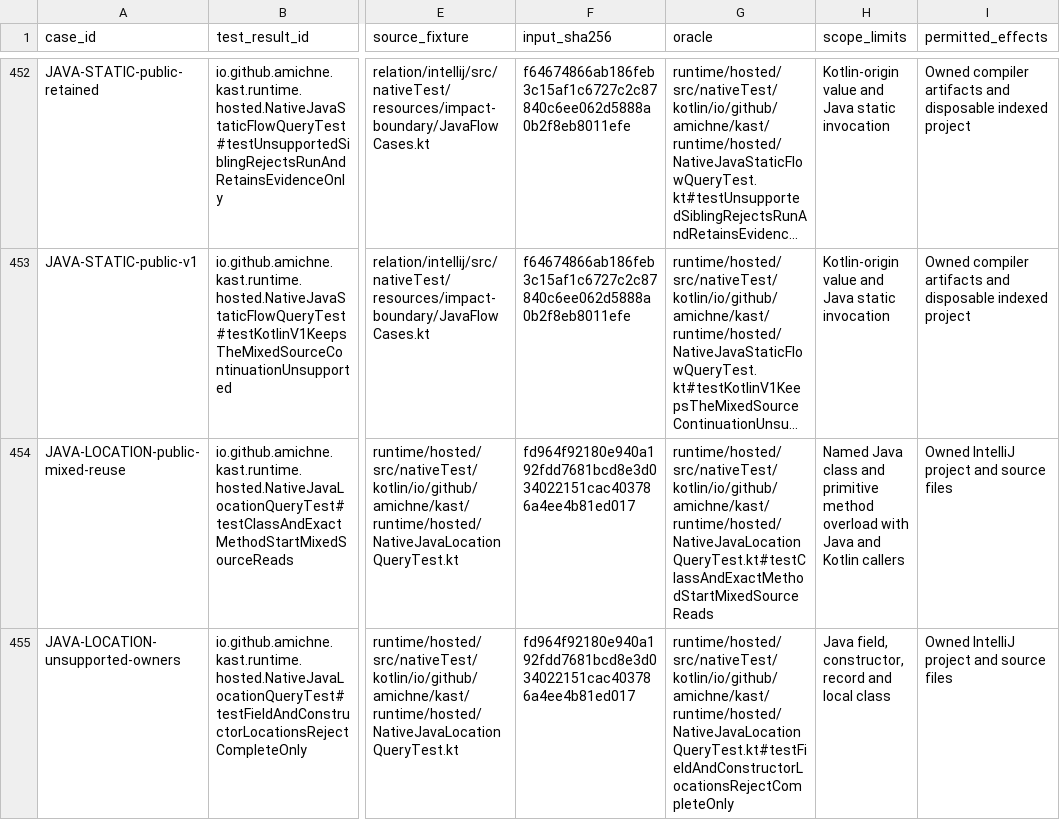
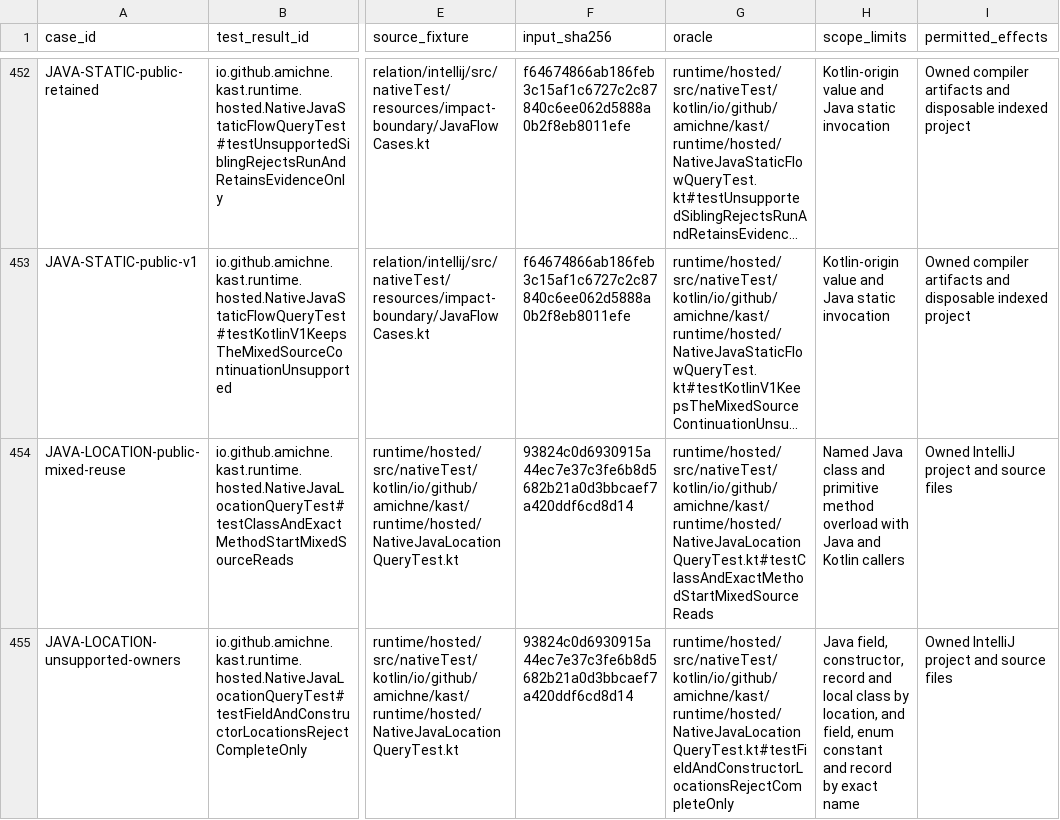
Before and after one commit to amichne/kast, a TSV file: config/kotlin-semantic-coverage/cases.tsv, drawn as a sheet; only a part is shown, gaps mark what is left out; long unchanged cells end in …; the diff covers the shown part only; the diff names each change by its address in the sheet, - before the commit and + after, or states it on an @@ line.

Commit message:
fix(query): stop false absence proofs for Java accessors and fields (#1444)
Kotlin property syntax calls Java getters and setters without naming them.
CALLERS, REFERENCES, and TRACE omitted those uses and CALLEES omitted those
calls, yet each reported a complete, exhaustive result.

- CALLEES resolves each Java property name through K2 to its getter, its
  setter, or both. An in-place operator such as plusAssign runs no setter.
  Compiled accessors stay outside a source domain.
- CALLERS and REFERENCES of a Java accessor, or of a Kotlin override of one,
  stay unproven when Kotlin code in the search scope contains the property
  name. The compiler's naming rule supplies that name.
- An exact name that matches a Java field or enum constant is unproven instead
  of complete and empty. Kind, directory, and package still exclude it.
- The skill no longer claims that an ALL_DECLARATIONS recipe covers Java.

Incoming enumeration is #1435 and the ALL_DECLARATIONS verdict is #1436.

```diff
--- a/config/kotlin-semantic-coverage/cases.tsv
+++ b/config/kotlin-semantic-coverage/cases.tsv
-F454:F455 (input_sha256): fd964f92180e940a192fdd7681bcd8e3d034022151cac403786a4ee4b81ed017
+F454:F455 (input_sha256): 93824c0d6930915a44ec7e37c3fe6b8d5682b21a0d3bbcaef7a420ddf6cd8d14
-H455 (scope_limits): …local class
+H455 (scope_limits): …local class by location, and field, enum constant and record by exact name
```
Also changed, not shown: 1 added row and 4 edited cells elsewhere in this file, config/kotlin-semantic-coverage/reviewed-fixture-carriers.tsv, 14 other files.
